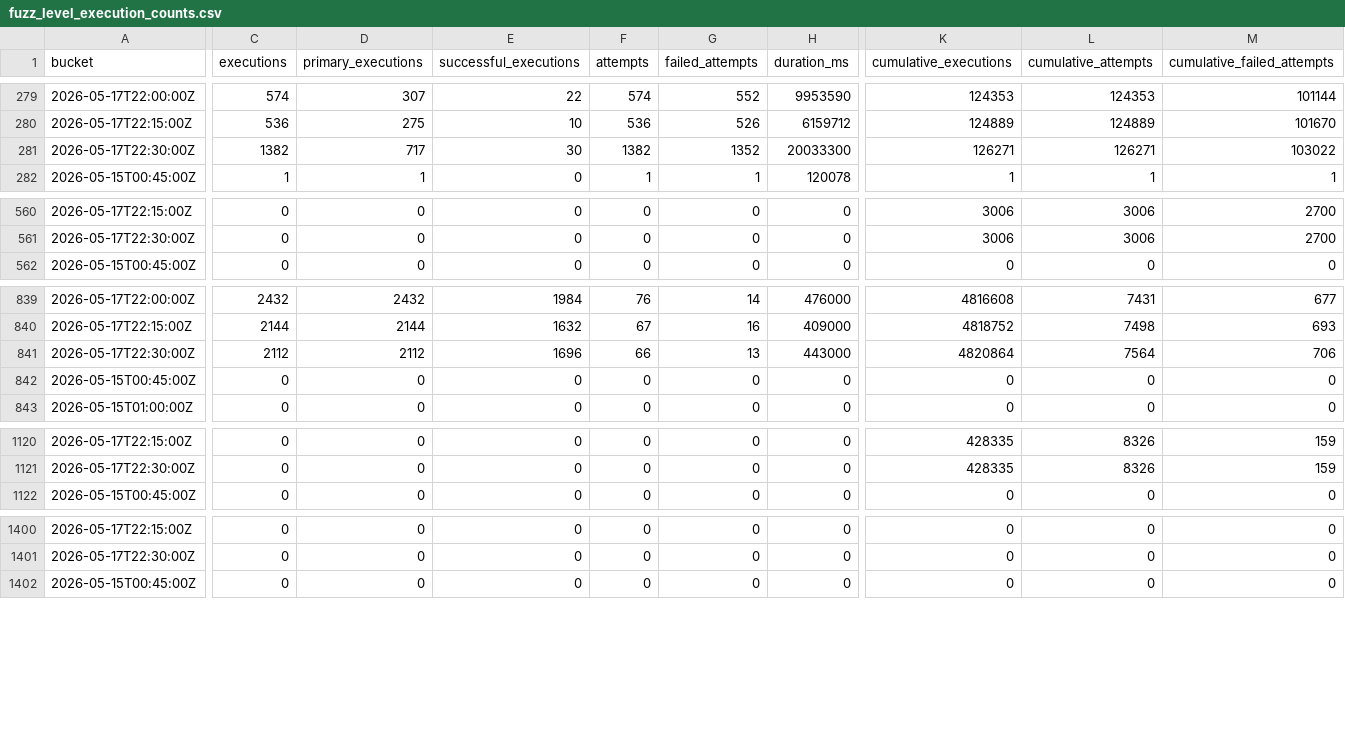
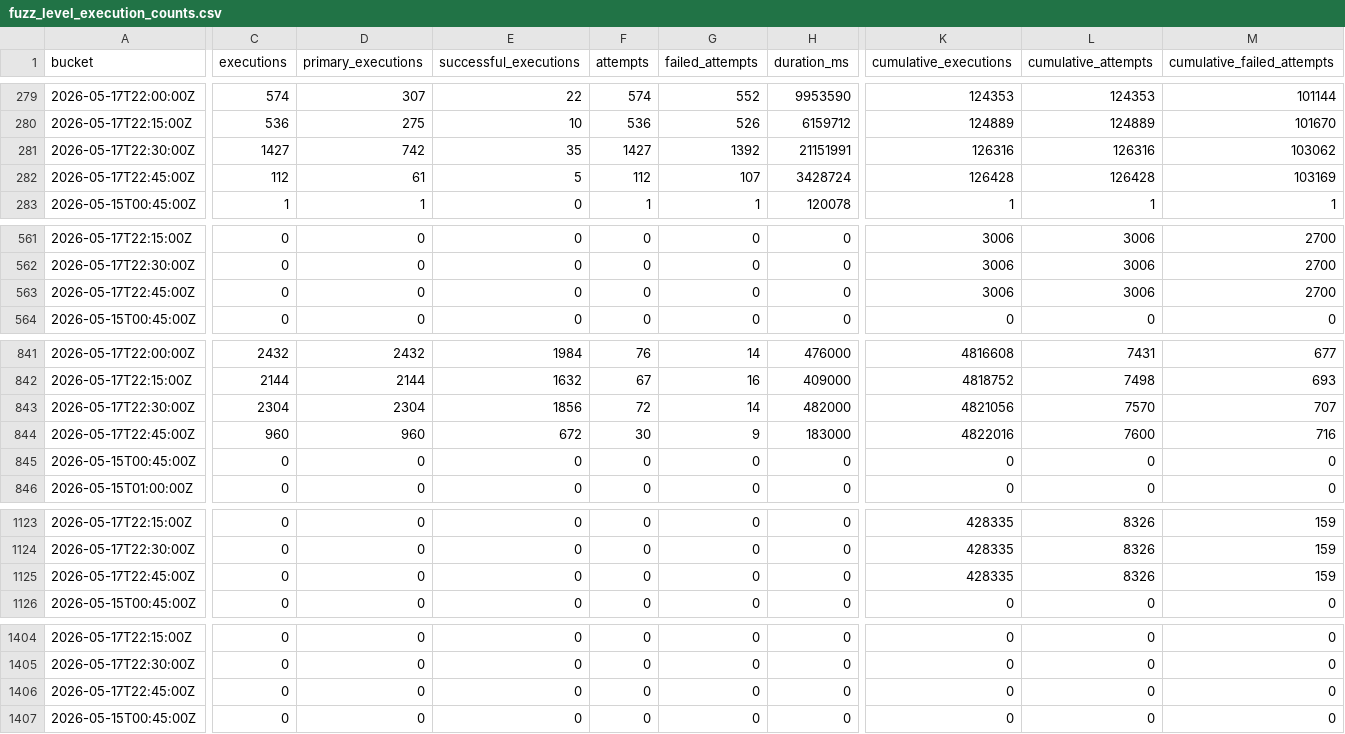
Before and after one commit to danluu/gutenberg, a CSV file: docs/explanations/architecture/rtc-jetstream2-fuzz-trends-20260515/data/fuzz_level_execution_counts.csv, drawn as a sheet; only a part is shown, gaps mark what is left out; addresses are those after the commit; rows hold the shown columns only; the diff covers the shown part only; the diff names each change by its address in the sheet, - before the commit and + after, or states it on an @@ line.

```diff
--- a/docs/explanations/architecture/rtc-jetstream2-fuzz-trends-20260515/data/fuzz_level_execution_counts.csv
+++ b/docs/explanations/architecture/rtc-jetstream2-fuzz-trends-20260515/data/fuzz_level_execution_counts.csv
-C281 (executions): 1382
+C281 (executions): 1427
-D281 (primary_executions): 717
+D281 (primary_executions): 742
-E281 (successful_executions): 30
+E281 (successful_executions): 35
-F281 (attempts): 1382
+F281 (attempts): 1427
-G281 (failed_attempts): 1352
+G281 (failed_attempts): 1392
-H281 (duration_ms): 20033300
+H281 (duration_ms): 21151991
-K281 (cumulative_executions): 126271
+K281 (cumulative_executions): 126316
-L281 (cumulative_attempts): 126271
+L281 (cumulative_attempts): 126316
-M281 (cumulative_failed_attempts): 103022
+M281 (cumulative_failed_attempts): 103062
+row 282: 2026-05-17T22:45:00Z | 112 | 61 | 5 | 112 | 107 | 3428724 | 126428 | 126428 | 103169
+row 563: 2026-05-17T22:45:00Z | 0 | 0 | 0 | 0 | 0 | 0 | 3006 | 3006 | 2700
-C843 (executions): 2112
+C843 (executions): 2304
-D843 (primary_executions): 2112
+D843 (primary_executions): 2304
-E843 (successful_executions): 1696
+E843 (successful_executions): 1856
-F843 (attempts): 66
+F843 (attempts): 72
-G843 (failed_attempts): 13
+G843 (failed_attempts): 14
-H843 (duration_ms): 443000
+H843 (duration_ms): 482000
-K843 (cumulative_executions): 4820864
+K843 (cumulative_executions): 4821056
-L843 (cumulative_attempts): 7564
+L843 (cumulative_attempts): 7570
-M843 (cumulative_failed_attempts): 706
+M843 (cumulative_failed_attempts): 707
+row 844: 2026-05-17T22:45:00Z | 960 | 960 | 672 | 30 | 9 | 183000 | 4822016 | 7600 | 716
+row 1125: 2026-05-17T22:45:00Z | 0 | 0 | 0 | 0 | 0 | 0 | 428335 | 8326 | 159
+row 1406: 2026-05-17T22:45:00Z | 0 | 0 | 0 | 0 | 0 | 0 | 0 | 0 | 0
```
Also changed, not shown: 3 added rows and 6 edited cells elsewhere in this file, docs/explanations/architecture/rtc-jetstream2-fuzz-trends-20260515/data/bug_effectiveness_by_level.csv, docs/explanations/architecture/rtc-jetstream2-fuzz-trends-20260515/data/bug_effectiveness_by_profile.csv, 48 other files.
